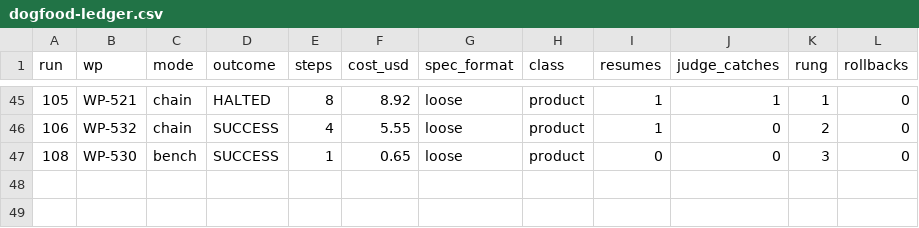
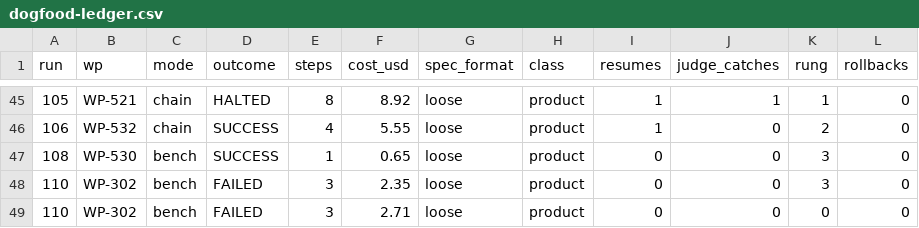
Before and after one commit to nzolotarev101/chikory, a CSV file: docs/reports/dogfood-ledger.csv, drawn as a sheet; only a part is shown, gaps mark what is left out; the diff names each change by its address in the sheet, - before the commit and + after, or states it on an @@ line.

Commit message:
docs(dogfood): record dogfood-110 (P3-rung-4 attempt) and hand-fix activities step commit / workspace deps

```diff
--- a/docs/reports/dogfood-ledger.csv
+++ b/docs/reports/dogfood-ledger.csv
+row 48: 110 | WP-302 | bench | FAILED | 3 | 2.35 | loose | product | 0 | 0 | 3 | 0
+row 49: 110 | WP-302 | bench | FAILED | 3 | 2.71 | loose | product | 0 | 0 | 0 | 0
```
Also changed, not shown: 7 other files.
